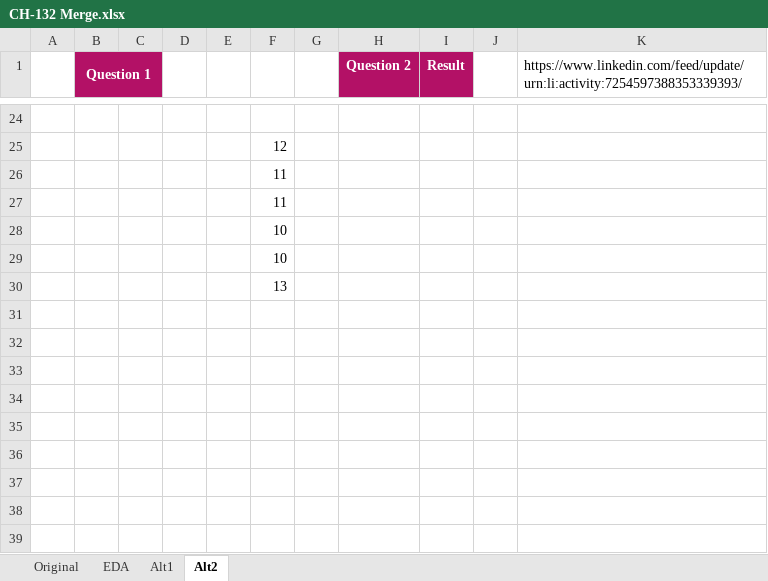
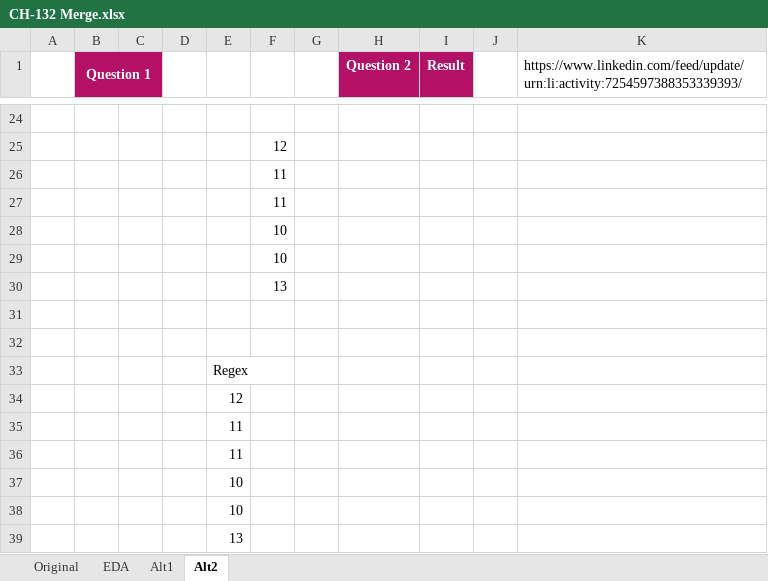
Before and after one commit to ziggle/PowerQueryBitsAndPieces, an Excel workbook: CH-132 Merge.xlsx, sheet Alt2, drawn as a sheet; only a part is shown, gaps mark what is left out; values as stored, in another font and other column widths than the file's, no borders; the diff names each change by its address in the sheet, - before the commit and + after, or states it on an @@ line.

Commit message:
In Alt2, at simple regex with xlookup

```diff
--- a/CH-132 Merge.xlsx (sheet Alt2)
+++ b/CH-132 Merge.xlsx (sheet Alt2)
+row 31: (empty)
+row 32: (empty)
+row 33:  |  |  |  | Regex
+row 34:  |  |  |  | 12
+row 35:  |  |  |  | 11
+row 36:  |  |  |  | 11
+row 37:  |  |  |  | 10
+row 38:  |  |  |  | 10
+row 39:  |  |  |  | 13
```
